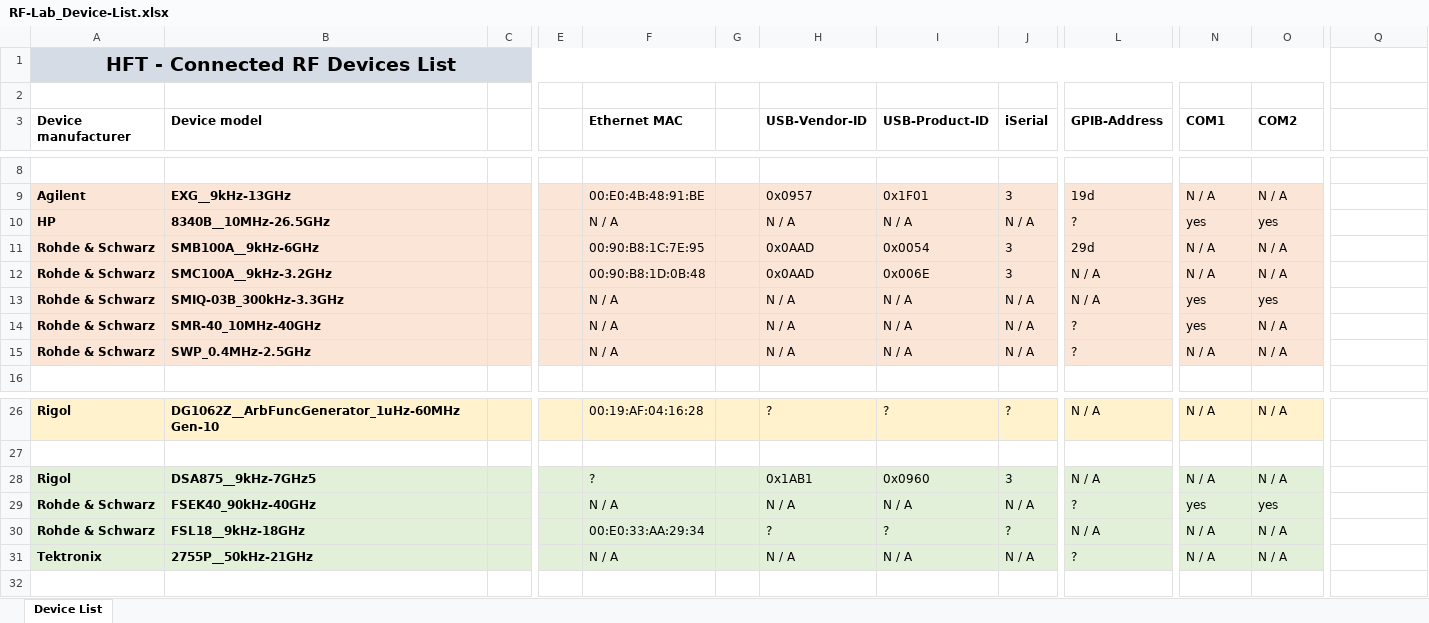
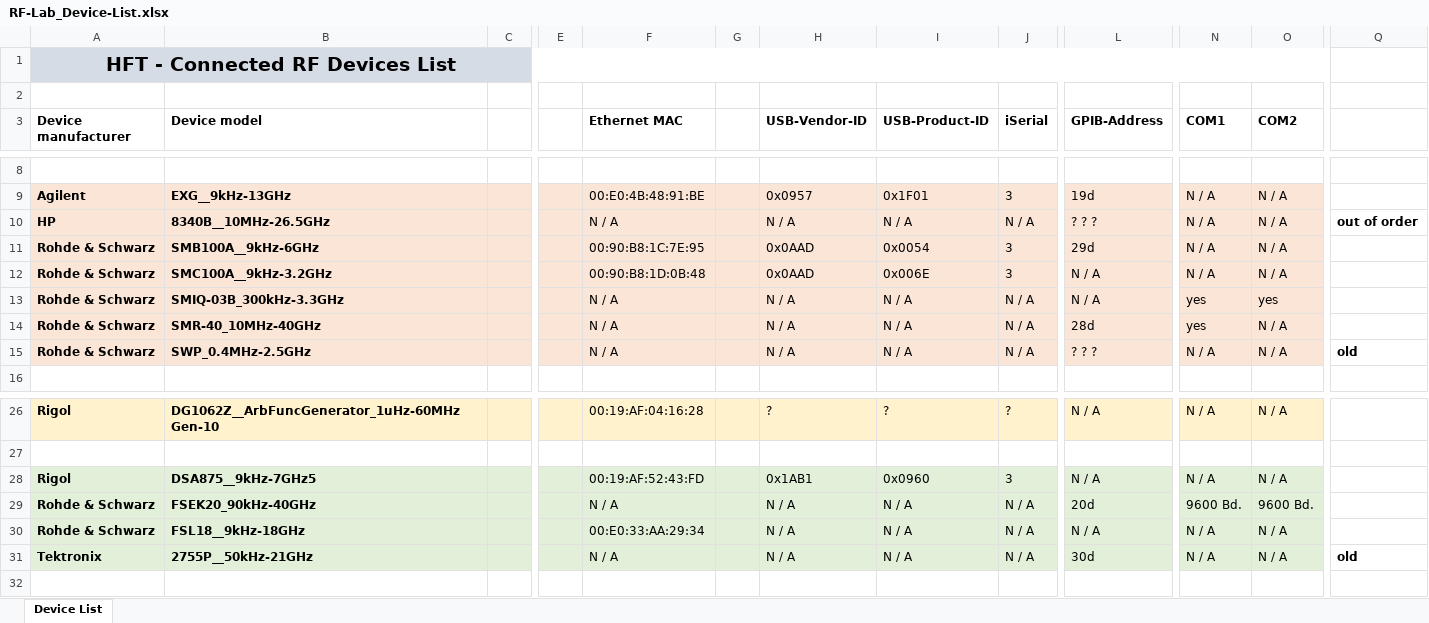
Before and after one commit to DF4IAH/RF-Lab, an Excel workbook: RF-Lab_Device-List.xlsx, sheet Device List, drawn as a sheet; only a part is shown, gaps mark what is left out; values as stored, in another font and other column widths than the file's, no borders; the diff names each change by its address in the sheet, - before the commit and + after, or states it on an @@ line.

Commit message:
SW - RF device list - updated

```diff
--- a/RF-Lab_Device-List.xlsx (sheet Device List)
+++ b/RF-Lab_Device-List.xlsx (sheet Device List)
-L10 (GPIB-Address): ?
+L10 (GPIB-Address): ? ? ?
-N10 (COM1): yes
+N10 (COM1): N / A
-O10 (COM2): yes
+O10 (COM2): N / A
-Q10: (empty)
+Q10: out of order
-L14 (GPIB-Address): ?
+L14 (GPIB-Address): 28d
-L15 (GPIB-Address): ?
+L15 (GPIB-Address): ? ? ?
-Q15: (empty)
+Q15: old
-F28 (Ethernet MAC): ?
+F28 (Ethernet MAC): 00:19:AF:52:43:FD
-B29 (Device model): FSEK40_90kHz-40GHz
+B29 (Device model): FSEK20_90kHz-40GHz
-L29 (GPIB-Address): ?
+L29 (GPIB-Address): 20d
-N29 (COM1): yes
+N29 (COM1): 9600 Bd.
-O29 (COM2): yes
+O29 (COM2): 9600 Bd.
-H30 (USB-Vendor-ID): ?
+H30 (USB-Vendor-ID): N / A
-I30 (USB-Product-ID): ?
+I30 (USB-Product-ID): N / A
-J30 (iSerial): ?
+J30 (iSerial): N / A
-L31 (GPIB-Address): ?
+L31 (GPIB-Address): 30d
-Q31: (empty)
+Q31: old
```
Also changed, not shown: 1 other file.
